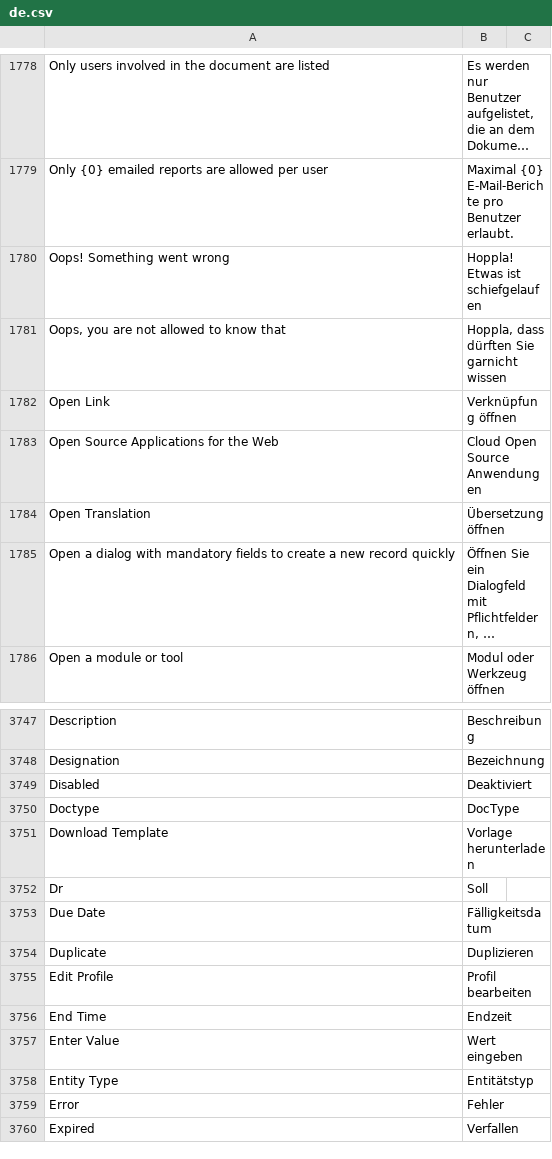
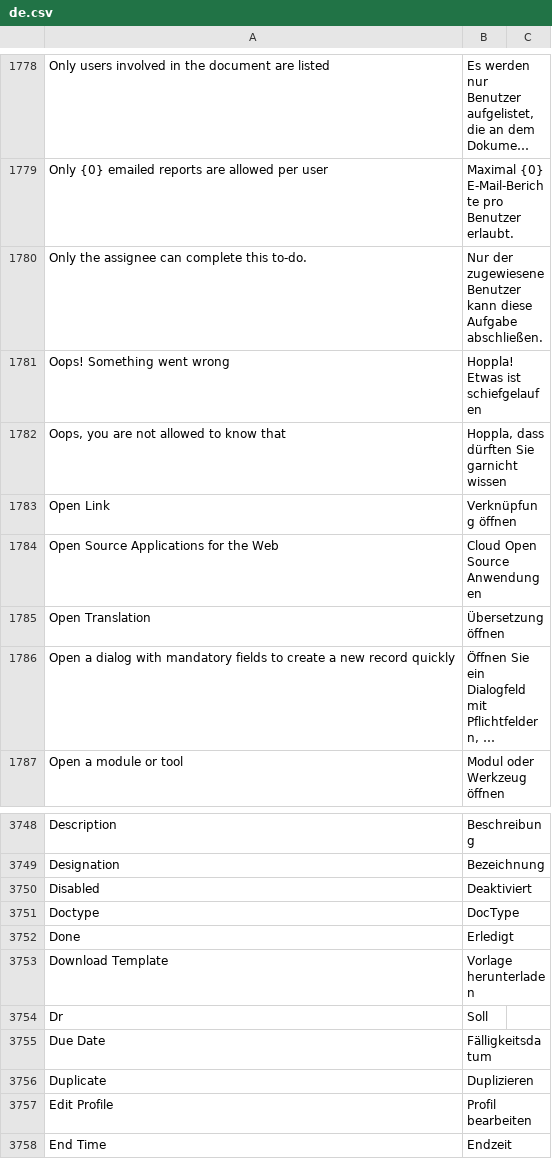
Before and after one commit to Dinext-pro/dinext_platform, a CSV file: frappe/translations/de.csv, drawn as a sheet; only a part is shown, gaps mark what is left out; the shorter side is filled out with more unchanged rows; long unchanged cells end in …; the diff names each change by its address in the sheet, - before the commit and + after, or states it on an @@ line.

```diff
--- a/frappe/translations/de.csv
+++ b/frappe/translations/de.csv
+row 1780: Only the assignee can complete this to-do. | Nur der zugewiesene Benutzer kann diese Aufgabe abschließen.
+row 3752: Done | Erledigt
```
Also changed, not shown: 4 other files.
